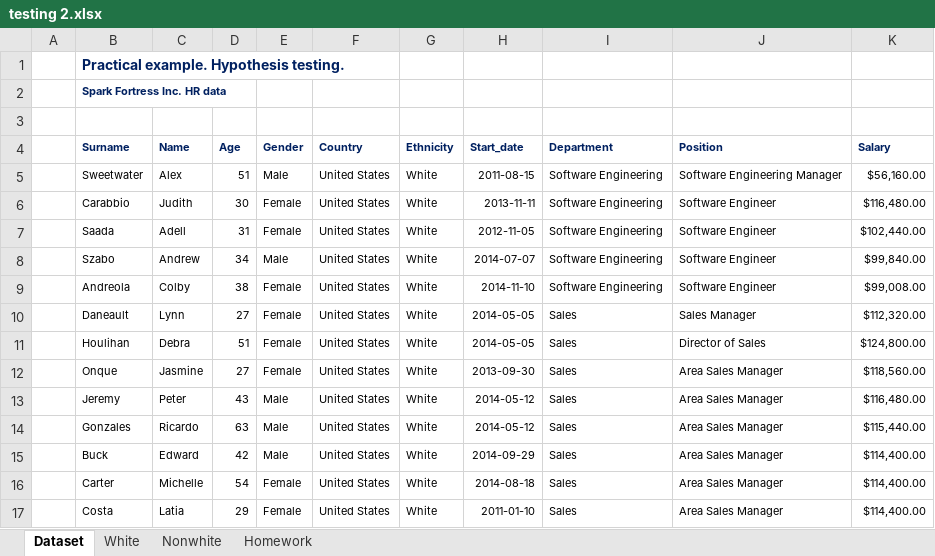
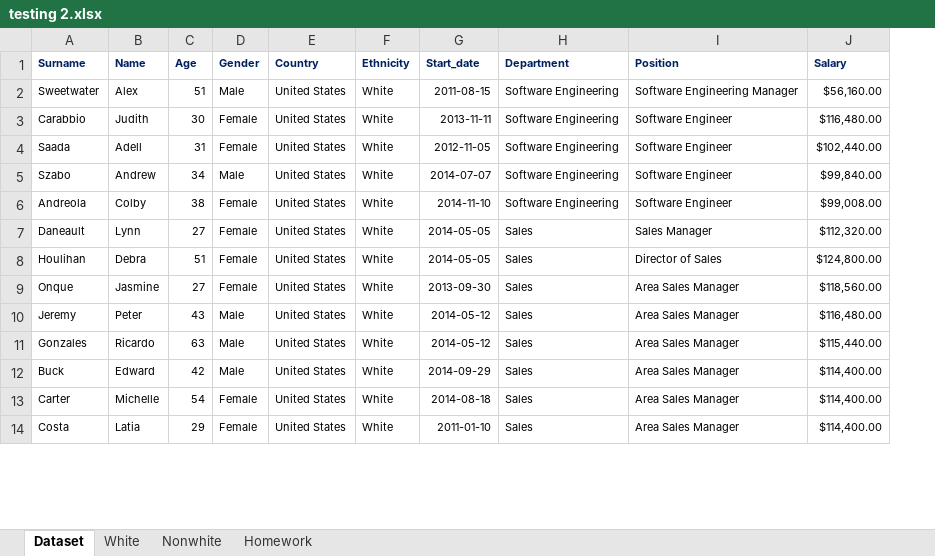
Before and after one commit to MyFirstGitEver/Statistics-excel-tools, an Excel workbook: testing 2.xlsx, sheet Dataset, drawn as a sheet; only a part is shown; values as stored, in another font and other column widths than the file's, no borders; removed rows and columns are numbered as before the commit, all else as after; the diff names each change by its address in the sheet, - before the commit and + after, or states it on an @@ line.

```diff
--- a/testing 2.xlsx (sheet Dataset)
+++ b/testing 2.xlsx (sheet Dataset)
-column A, empty
-row 1:  | Practical example. Hypothesis testing.
-row 2:  | Spark Fortress Inc. HR data
-row 3: (empty)
```
Also changed, not shown: 1 other file.
